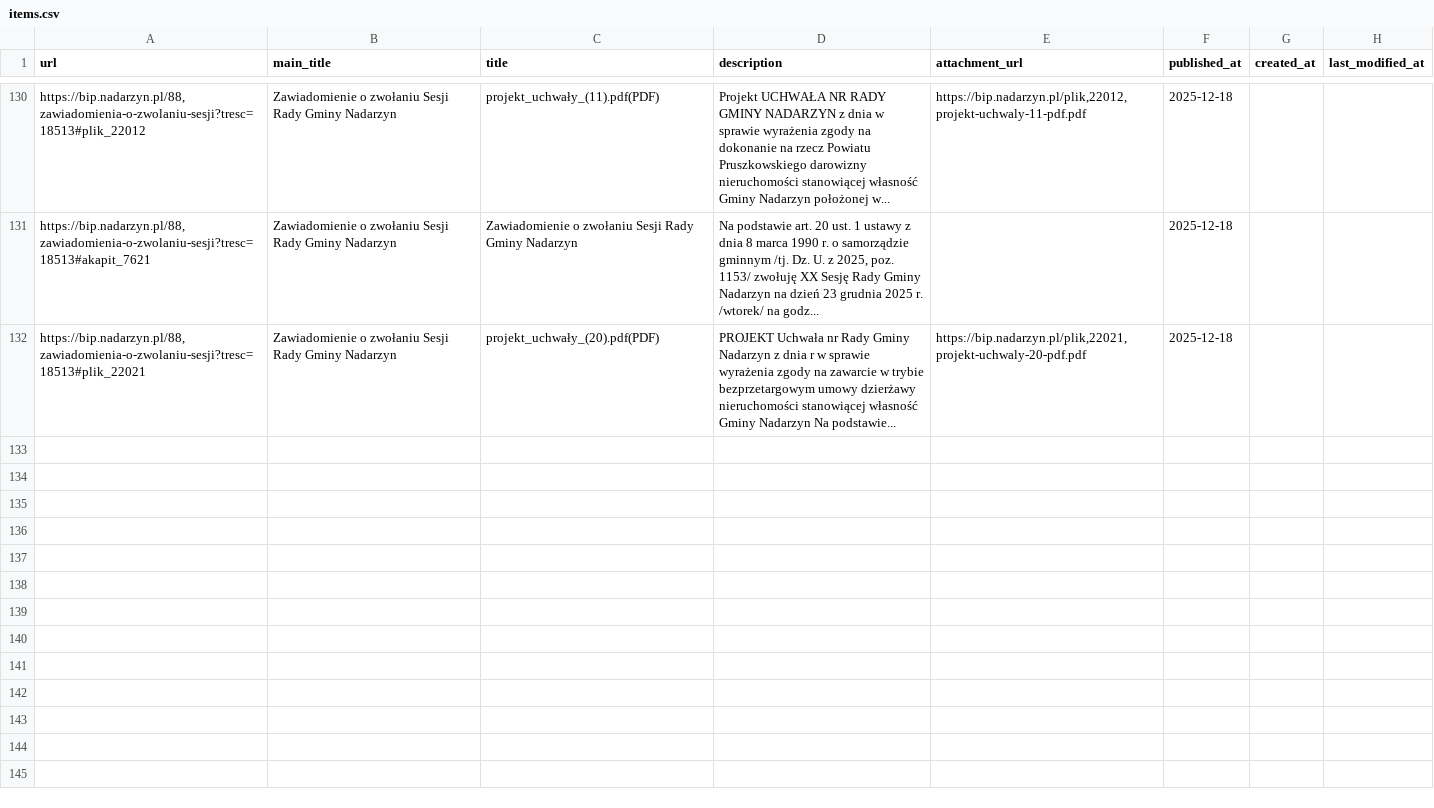
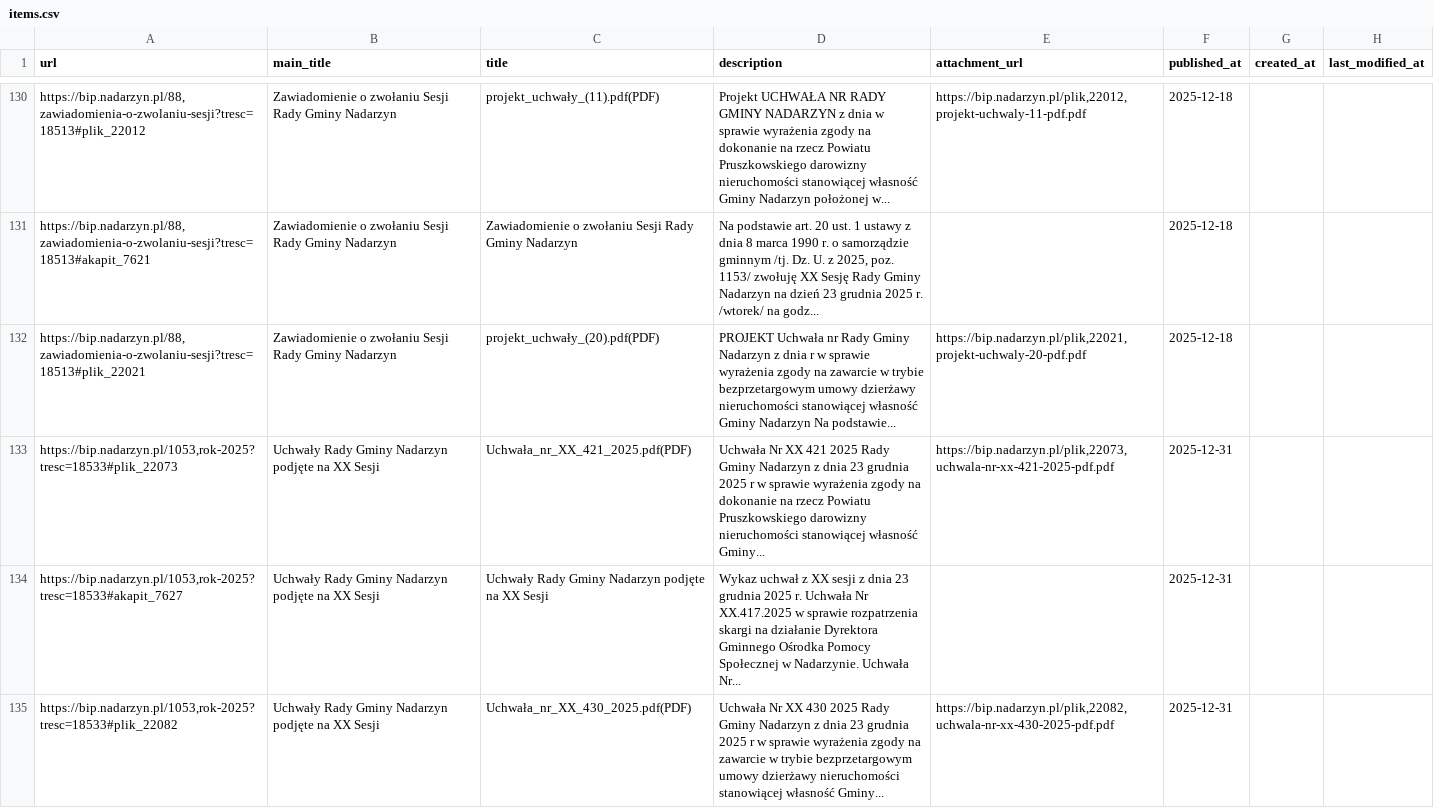
Before and after one commit to suuriko/Kajetany_BIP, a CSV file: items.csv, drawn as a sheet; only a part is shown, gaps mark what is left out; the diff names each change by its address in the sheet, - before the commit and + after, or states it on an @@ line.

```diff
--- a/items.csv
+++ b/items.csv
+row 133: https://bip.nadarzyn.pl/1053,rok-2025?tresc=18533#plik_22073 | Uchwały Rady Gminy Nadarzyn podjęte na XX Sesji | Uchwała_nr_XX_421_2025.pdf(PDF) | Uchwała Nr XX 421 2025 Rady Gminy Nadarzyn z dnia 23 grudnia 2025 r w sprawie wyrażenia zgody na dokonanie na rzecz Powiatu Pruszkowskiego darowizny nieruchomości stanowiącej własność Gminy... | https://bip.nadarzyn.pl/plik,22073,uchwala-nr-xx-421-2025-pdf.pdf | 2025-12-31
+row 134: https://bip.nadarzyn.pl/1053,rok-2025?tresc=18533#akapit_7627 | Uchwały Rady Gminy Nadarzyn podjęte na XX Sesji | Uchwały Rady Gminy Nadarzyn podjęte na XX Sesji | Wykaz uchwał z XX sesji z dnia 23 grudnia 2025 r. Uchwała Nr XX.417.2025 w sprawie rozpatrzenia skargi na działanie Dyrektora Gminnego Ośrodka Pomocy Społecznej w Nadarzynie. Uchwała Nr... |  | 2025-12-31
+row 135: https://bip.nadarzyn.pl/1053,rok-2025?tresc=18533#plik_22082 | Uchwały Rady Gminy Nadarzyn podjęte na XX Sesji | Uchwała_nr_XX_430_2025.pdf(PDF) | Uchwała Nr XX 430 2025 Rady Gminy Nadarzyn z dnia 23 grudnia 2025 r w sprawie wyrażenia zgody na zawarcie w trybie bezprzetargowym umowy dzierżawy nieruchomości stanowiącej własność Gminy... | https://bip.nadarzyn.pl/plik,22082,uchwala-nr-xx-430-2025-pdf.pdf | 2025-12-31
```
